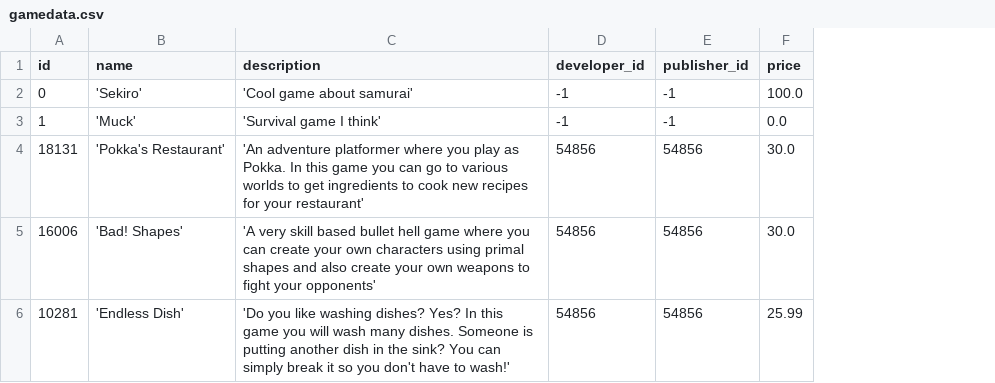
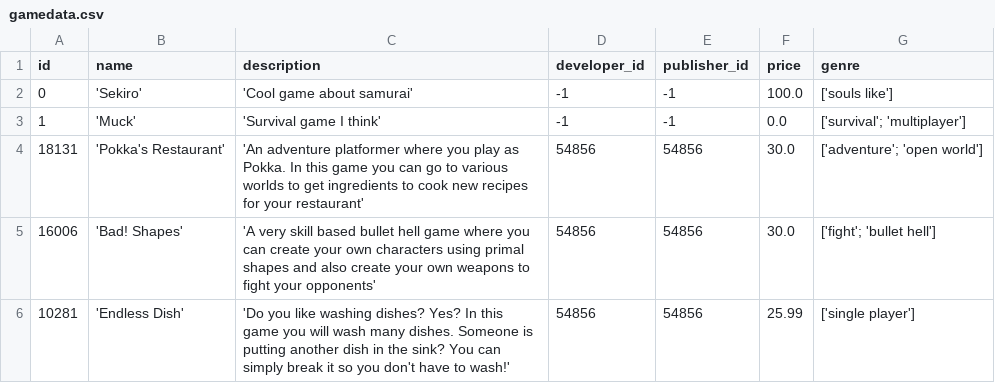
Before and after one commit to yDewolf/Windy, a CSV file: data/gamedata.csv, drawn as a sheet; the diff names each change by its address in the sheet, - before the commit and + after, or states it on an @@ line.

Commit message:
Game filtering + Game genres (WIP)

```diff
--- a/data/gamedata.csv
+++ b/data/gamedata.csv
+column G (genre), rows 2-6: ['souls like'] | ['survival'; 'multiplayer'] | ['adventure'; 'open world'] | ['fight'; 'bullet hell'] | ['single player']
```
Also changed, not shown: 1 other file.
